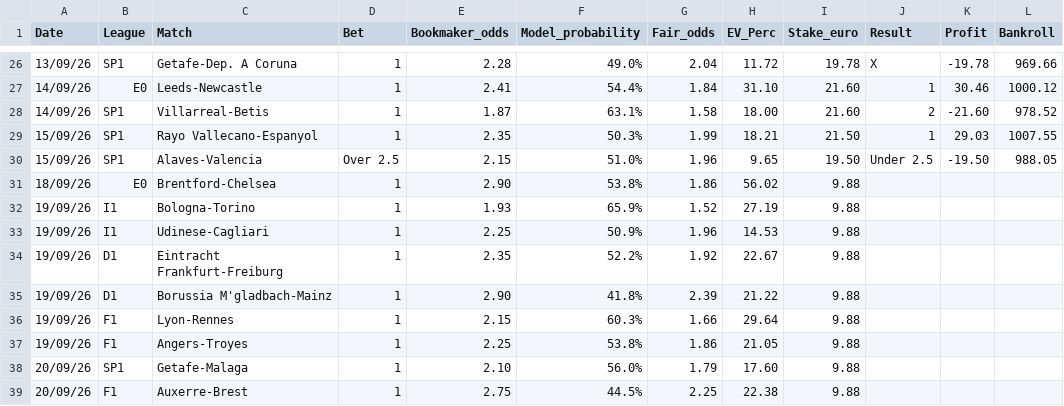
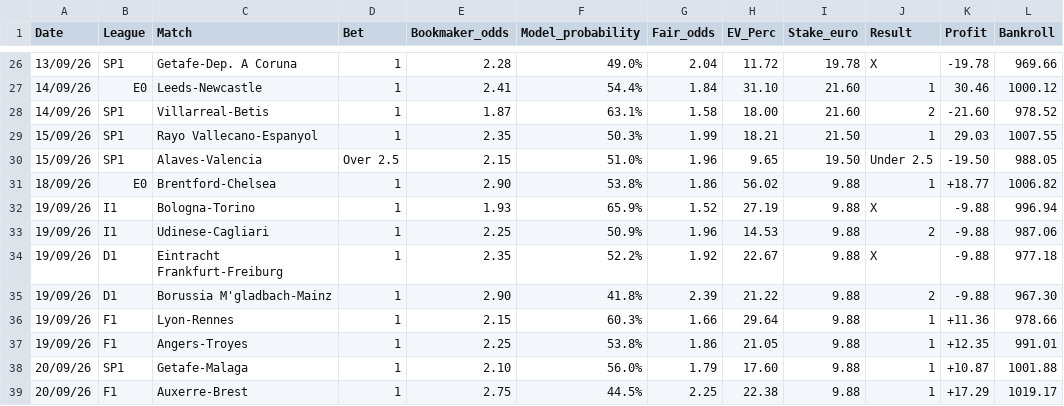
Before and after one commit to fabriziopierfelice03-ai/deep-pitch, a CSV file: tracking_2026_2027.csv, drawn as a sheet; only a part is shown, gaps mark what is left out.

Commit message:
chore(tracking): settle matchday results for weekend 18-20 Sep 2026, bankroll reaches +€1,019.17 (+1.92% ROI)

```diff
--- a/tracking_2026_2027.csv
+++ b/tracking_2026_2027.csv
@@ -30,10 +30,10 @@ Date,League,Match,Bet,Bookmaker_odds,Model_probability,Fair_odds,EV_Perc,Stake_e
 15/09/26,SP1,Alaves-Valencia,Over 2.5,2.15,51.0%,1.96,9.65,19.50,Under 2.5,-19.50,988.05
-18/09/26,E0,Brentford-Chelsea,1,2.90,53.8%,1.86,56.02,9.88,,,
-19/09/26,I1,Bologna-Torino,1,1.93,65.9%,1.52,27.19,9.88,,,
-19/09/26,I1,Udinese-Cagliari,1,2.25,50.9%,1.96,14.53,9.88,,,
-19/09/26,D1,Eintracht Frankfurt-Freiburg,1,2.35,52.2%,1.92,22.67,9.88,,,
-19/09/26,D1,Borussia M'gladbach-Mainz,1,2.90,41.8%,2.39,21.22,9.88,,,
-19/09/26,F1,Lyon-Rennes,1,2.15,60.3%,1.66,29.64,9.88,,,
-19/09/26,F1,Angers-Troyes,1,2.25,53.8%,1.86,21.05,9.88,,,
-20/09/26,SP1,Getafe-Malaga,1,2.10,56.0%,1.79,17.60,9.88,,,
-20/09/26,F1,Auxerre-Brest,1,2.75,44.5%,2.25,22.38,9.88,,,
+18/09/26,E0,Brentford-Chelsea,1,2.90,53.8%,1.86,56.02,9.88,1,+18.77,1006.82
+19/09/26,I1,Bologna-Torino,1,1.93,65.9%,1.52,27.19,9.88,X,-9.88,996.94
+19/09/26,I1,Udinese-Cagliari,1,2.25,50.9%,1.96,14.53,9.88,2,-9.88,987.06
+19/09/26,D1,Eintracht Frankfurt-Freiburg,1,2.35,52.2%,1.92,22.67,9.88,X,-9.88,977.18
+19/09/26,D1,Borussia M'gladbach-Mainz,1,2.90,41.8%,2.39,21.22,9.88,2,-9.88,967.30
+19/09/26,F1,Lyon-Rennes,1,2.15,60.3%,1.66,29.64,9.88,1,+11.36,978.66
+19/09/26,F1,Angers-Troyes,1,2.25,53.8%,1.86,21.05,9.88,1,+12.35,991.01
+20/09/26,SP1,Getafe-Malaga,1,2.10,56.0%,1.79,17.60,9.88,1,+10.87,1001.88
+20/09/26,F1,Auxerre-Brest,1,2.75,44.5%,2.25,22.38,9.88,1,+17.29,1019.17
```
Also changed, not shown: 1 other file.
